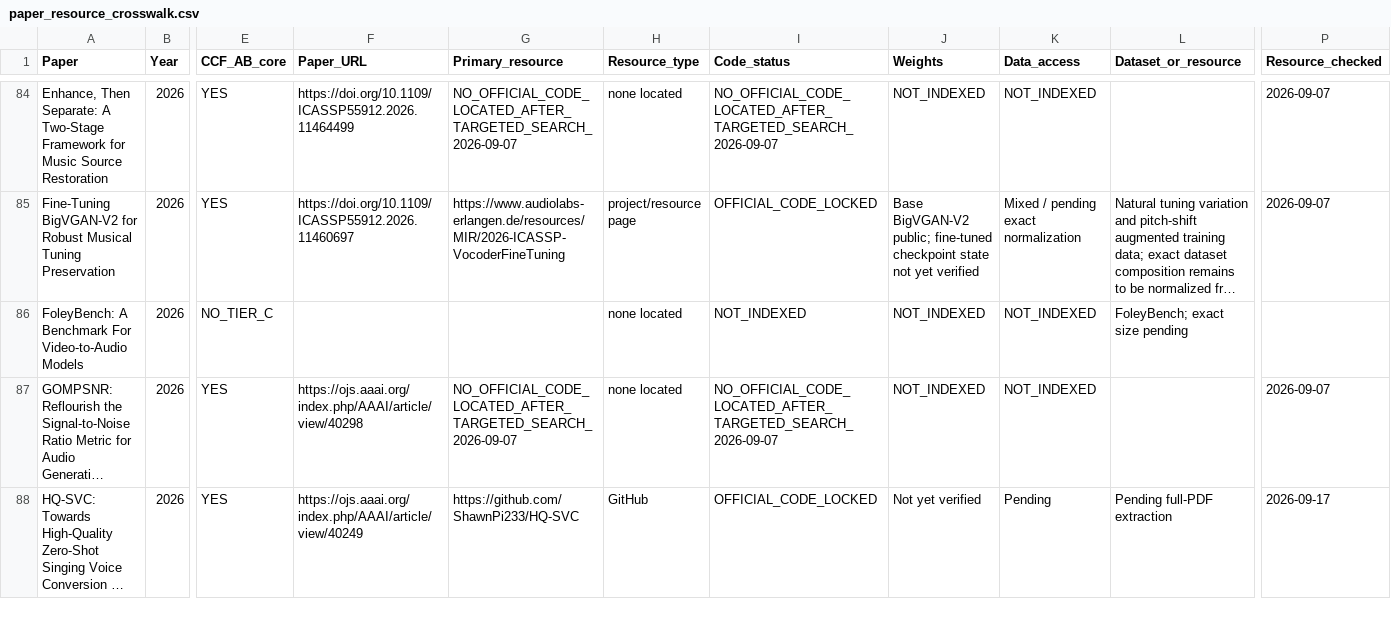
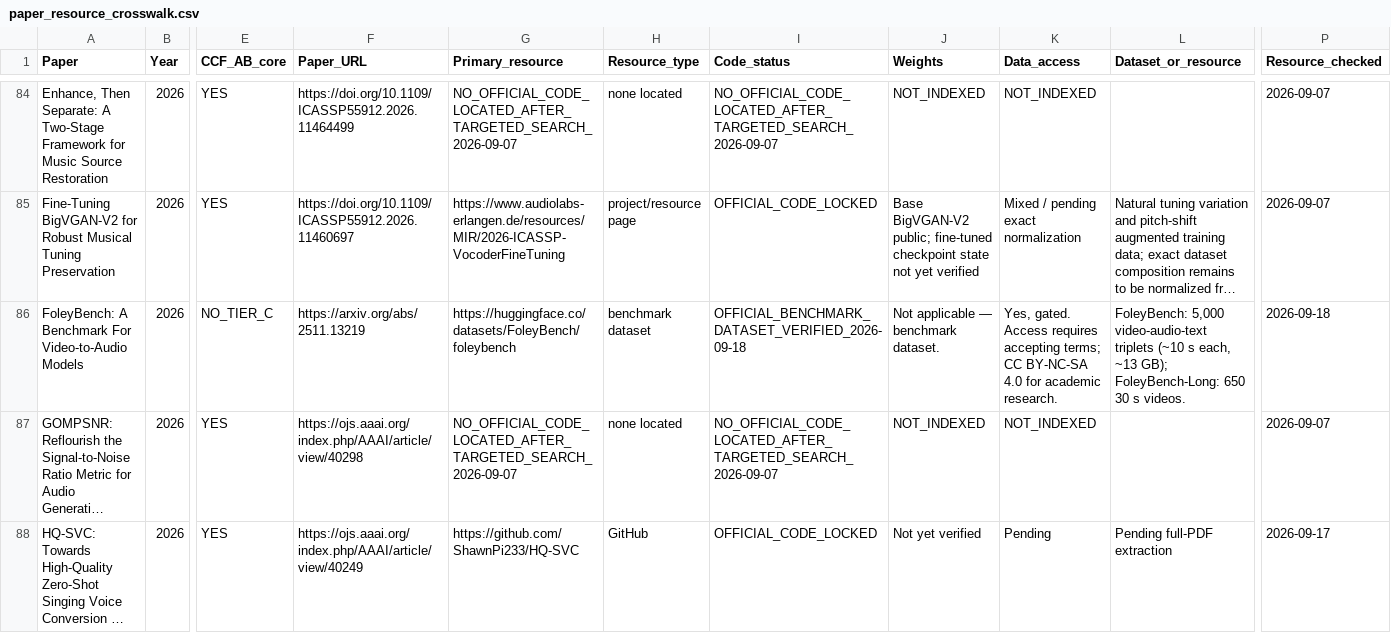
Before and after one commit to zyh123599/music-ai-foundation-model-survey-resources, a CSV file: resources/paper_resource_crosswalk.csv, drawn as a sheet; only a part is shown, gaps mark what is left out; long unchanged cells end in …; the diff covers the shown part only; the diff names each change by its address in the sheet, - before the commit and + after, or states it on an @@ line.

Commit message:
Add verified project and benchmark resources

```diff
--- a/resources/paper_resource_crosswalk.csv
+++ b/resources/paper_resource_crosswalk.csv
-F86 (Paper_URL): (empty)
+F86 (Paper_URL): https://arxiv.org/abs/2511.13219
-G86 (Primary_resource): (empty)
+G86 (Primary_resource): https://huggingface.co/datasets/FoleyBench/foleybench
-H86 (Resource_type): none located
+H86 (Resource_type): benchmark dataset
-I86 (Code_status): NOT_INDEXED
+I86 (Code_status): OFFICIAL_BENCHMARK_DATASET_VERIFIED_2026-09-18
-J86 (Weights): NOT_INDEXED
+J86 (Weights): Not applicable — benchmark dataset.
-K86 (Data_access): NOT_INDEXED
+K86 (Data_access): Yes, gated. Access requires accepting terms; CC BY-NC-SA 4.0 for academic research.
-L86 (Dataset_or_resource): FoleyBench; exact size pending
+L86 (Dataset_or_resource): FoleyBench: 5,000 video-audio-text triplets (~10 s each, ~13 GB); FoleyBench-Long: 650 30 s videos.
-P86 (Resource_checked): (empty)
+P86 (Resource_checked): 2026-09-18
```
Also changed, not shown: 36 edited cells elsewhere in this file.
